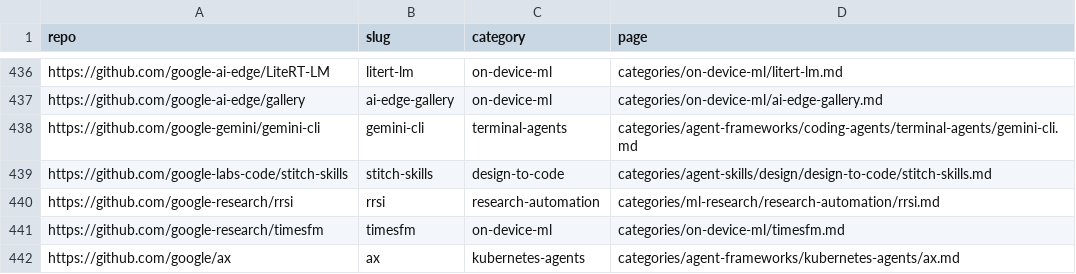
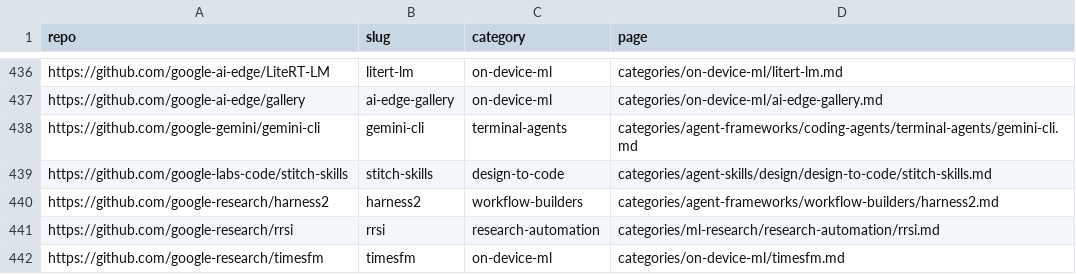
Before and after one commit to ZhenningLang/GitHub-Michelin, a CSV file: reports/repo-page-index.csv, drawn as a sheet; only a part is shown, gaps mark what is left out; the shorter side is filled out with more unchanged rows; the diff names each change by its address in the sheet, - before the commit and + after, or states it on an @@ line.

Commit message:
docs: index Harness2 recursive agent harness optimization
Add bilingual selection pages, source-backed techniques, generated flow/mechanism/health cards and index routes. Document finals-only adoption, executor isolation, missing env template and unmerged hardening proposals. All direct comparison repositories are already indexed; no leftover Q&A.

```diff
--- a/reports/repo-page-index.csv
+++ b/reports/repo-page-index.csv
+row 440: https://github.com/google-research/harness2 | harness2 | workflow-builders | categories/agent-frameworks/workflow-builders/harness2.md
```
Also changed, not shown: 14 other files.
